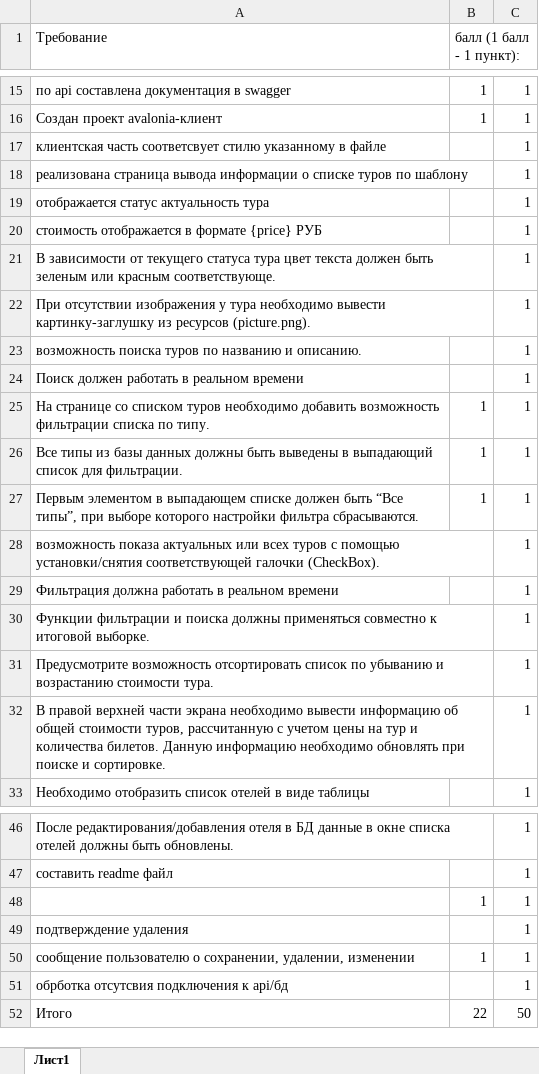
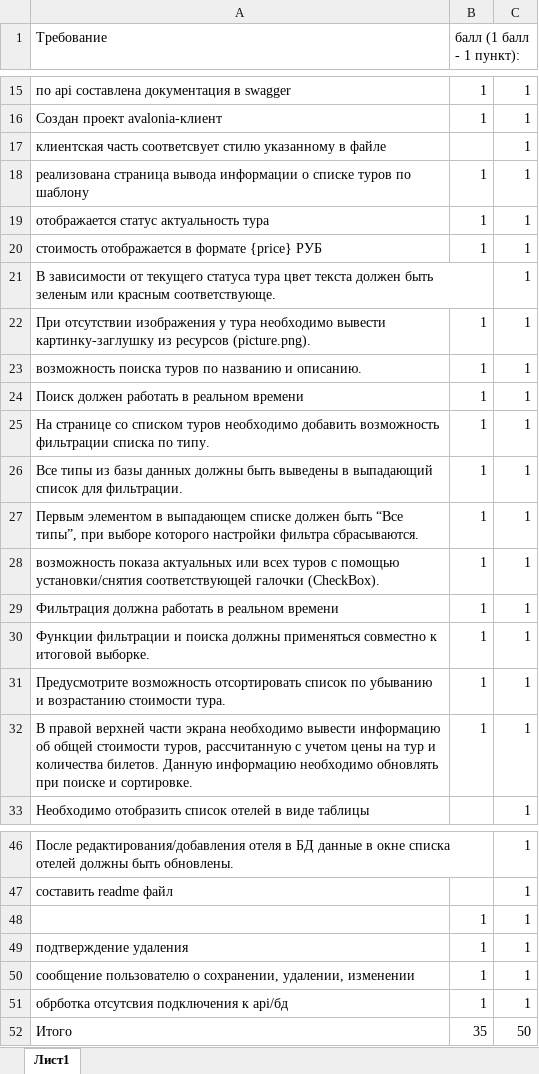
Before and after one commit to RangPinck/work_12, an Excel workbook: tasks.xlsx, sheet Лист1, drawn as a sheet; only a part is shown, gaps mark what is left out; values as stored, in another font and other column widths than the file's, no borders; the diff names each change by its address in the sheet, - before the commit and + after, or states it on an @@ line.

```diff
--- a/tasks.xlsx (sheet Лист1)
+++ b/tasks.xlsx (sheet Лист1)
-B18:B20 (балл (1 балл - 1 пункт):): (empty)
+B18:B20 (балл (1 балл - 1 пункт):): 1
-B22:B24 (балл (1 балл - 1 пункт):): (empty)
+B22:B24 (балл (1 балл - 1 пункт):): 1
-B28:B32 (балл (1 балл - 1 пункт):): (empty)
+B28:B32 (балл (1 балл - 1 пункт):): 1
-B49 (балл (1 балл - 1 пункт):): (empty)
+B49 (балл (1 балл - 1 пункт):): 1
-B51 (балл (1 балл - 1 пункт):): (empty)
+B51 (балл (1 балл - 1 пункт):): 1
-B52 (балл (1 балл - 1 пункт):): 22
+B52 (балл (1 балл - 1 пункт):): 35
```
Also changed, not shown: 14 other files.
